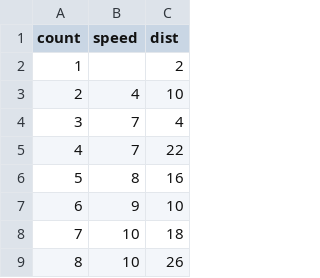
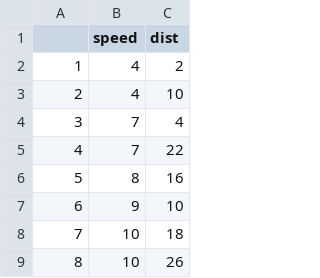
Before and after one commit to jacobmsilva/Assignment-2-DataSets, a CSV file: cars.csv, drawn as a sheet; only a part is shown.

Commit message:
Fixed Datasets

```diff
--- a/cars.csv
+++ b/cars.csv
@@ -1,3 +1,3 @@
-count,speed,dist
-1,,2
+"","speed","dist"
+1,4,2
 2,4,10
```
Also changed, not shown: 1 other file.
